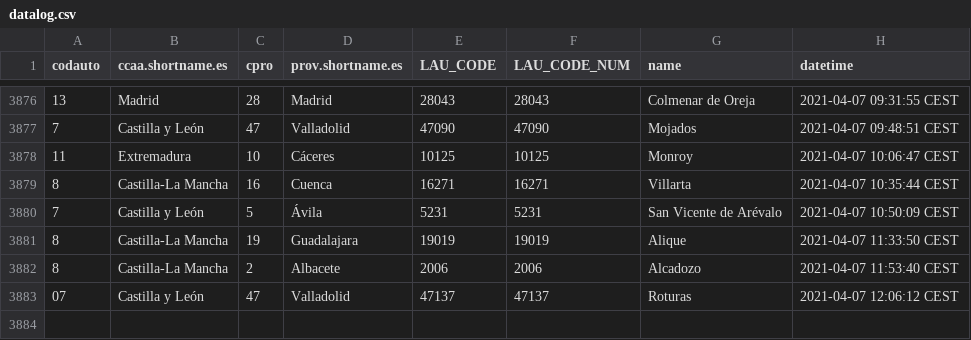
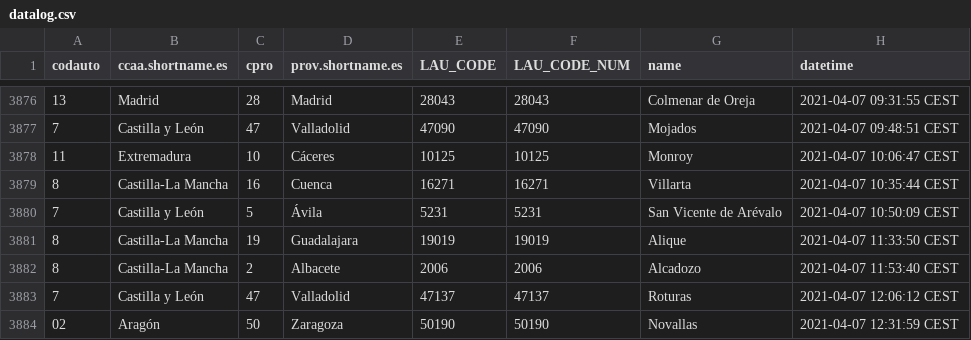
Before and after one commit to dieghernan/spain-munic-bot, a CSV file: assets/datalog.csv, drawn as a sheet; only a part is shown, gaps mark what is left out.

```diff
--- a/assets/datalog.csv
+++ b/assets/datalog.csv
@@ -3882,2 +3882,3 @@
 "8","Castilla-La Mancha","2","Albacete","2006",2006,"Alcadozo","2021-04-07 11:53:40 CEST"
-"07","Castilla y León","47","Valladolid","47137",47137,"Roturas","2021-04-07 12:06:12 CEST"
+"7","Castilla y León","47","Valladolid","47137",47137,"Roturas","2021-04-07 12:06:12 CEST"
+"02","Aragón","50","Zaragoza","50190",50190,"Novallas","2021-04-07 12:31:59 CEST"
```
Also changed, not shown: 7 other files.
